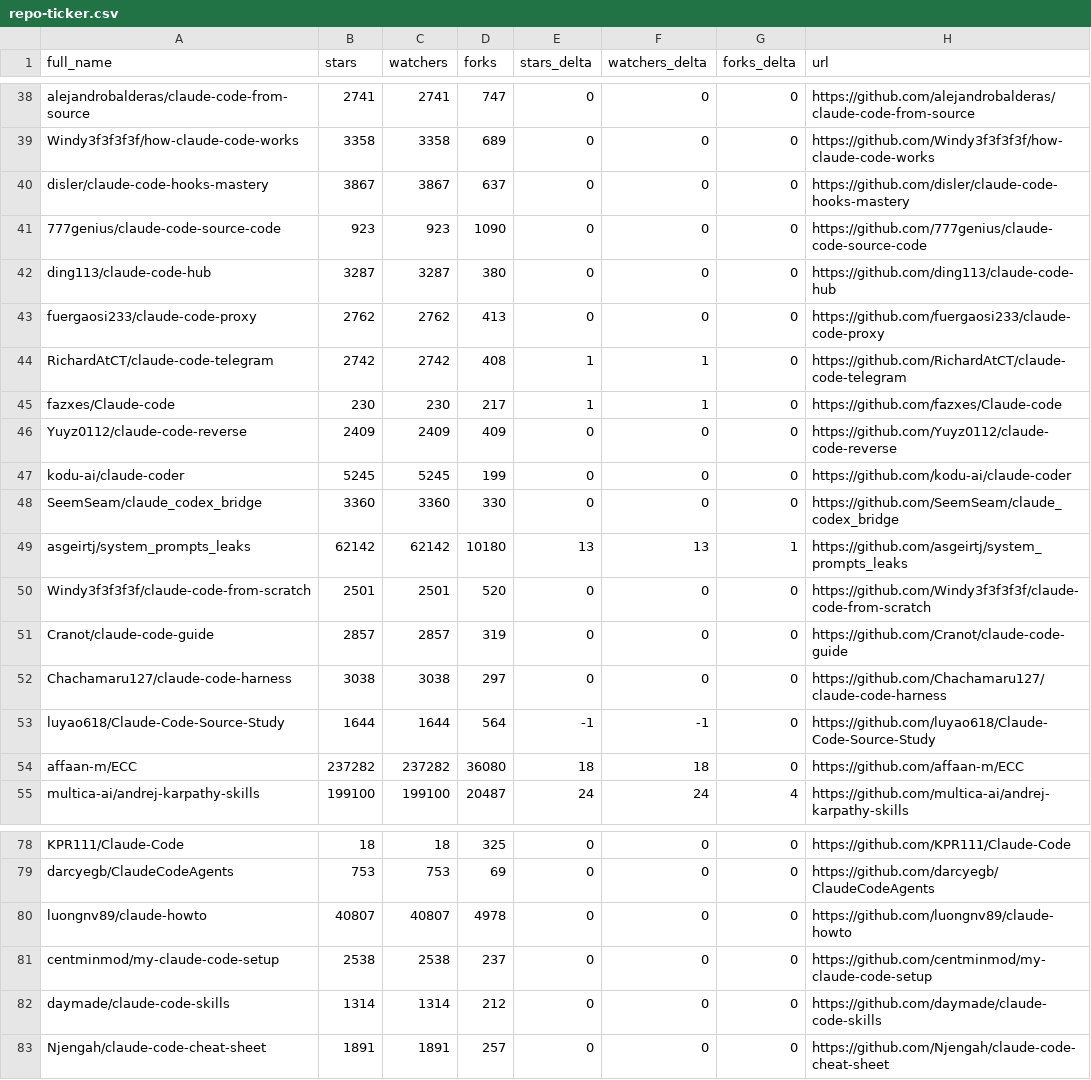
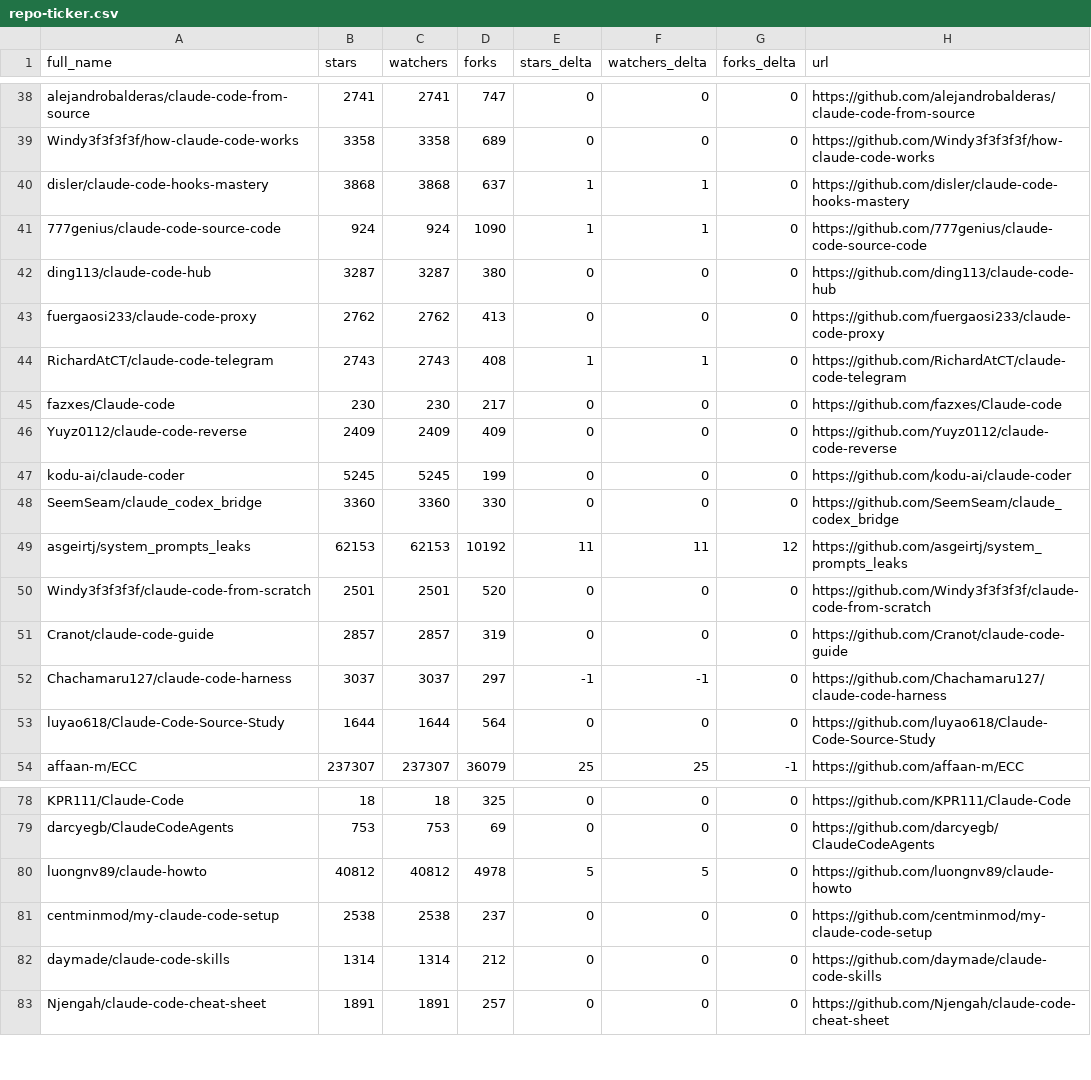
Before and after one commit to ljluestc/awesome-claude-code, a CSV file: data/repo-ticker.csv, drawn as a sheet; only a part is shown, gaps mark what is left out; the diff covers the shown part only.

```diff
--- a/data/repo-ticker.csv
+++ b/data/repo-ticker.csv
@@ -39,8 +39,8 @@ alejandrobalderas/claude-code-from-source,2741,2741,747,0,0,0,https://github.com
 Windy3f3f3f3f/how-claude-code-works,3358,3358,689,0,0,0,https://github.com/Windy3f3f3f3f/how-claude-code-works
-disler/claude-code-hooks-mastery,3867,3867,637,0,0,0,https://github.com/disler/claude-code-hooks-mastery
-777genius/claude-code-source-code,923,923,1090,0,0,0,https://github.com/777genius/claude-code-source-code
+disler/claude-code-hooks-mastery,3868,3868,637,1,1,0,https://github.com/disler/claude-code-hooks-mastery
+777genius/claude-code-source-code,924,924,1090,1,1,0,https://github.com/777genius/claude-code-source-code
 ding113/claude-code-hub,3287,3287,380,0,0,0,https://github.com/ding113/claude-code-hub
 fuergaosi233/claude-code-proxy,2762,2762,413,0,0,0,https://github.com/fuergaosi233/claude-code-proxy
-RichardAtCT/claude-code-telegram,2742,2742,408,1,1,0,https://github.com/RichardAtCT/claude-code-telegram
-fazxes/Claude-code,230,230,217,1,1,0,https://github.com/fazxes/Claude-code
+RichardAtCT/claude-code-telegram,2743,2743,408,1,1,0,https://github.com/RichardAtCT/claude-code-telegram
+fazxes/Claude-code,230,230,217,0,0,0,https://github.com/fazxes/Claude-code
 Yuyz0112/claude-code-reverse,2409,2409,409,0,0,0,https://github.com/Yuyz0112/claude-code-reverse
@@ -48,8 +48,7 @@ kodu-ai/claude-coder,5245,5245,199,0,0,0,https://github.com/kodu-ai/claude-coder
 SeemSeam/claude_codex_bridge,3360,3360,330,0,0,0,https://github.com/SeemSeam/claude_codex_bridge
-asgeirtj/system_prompts_leaks,62142,62142,10180,13,13,1,https://github.com/asgeirtj/system_prompts_leaks
+asgeirtj/system_prompts_leaks,62153,62153,10192,11,11,12,https://github.com/asgeirtj/system_prompts_leaks
 Windy3f3f3f3f/claude-code-from-scratch,2501,2501,520,0,0,0,https://github.com/Windy3f3f3f3f/claude-code-from-scratch
 Cranot/claude-code-guide,2857,2857,319,0,0,0,https://github.com/Cranot/claude-code-guide
-Chachamaru127/claude-code-harness,3038,3038,297,0,0,0,https://github.com/Chachamaru127/claude-code-harness
-luyao618/Claude-Code-Source-Study,1644,1644,564,-1,-1,0,https://github.com/luyao618/Claude-Code-Source-Study
-affaan-m/ECC,237282,237282,36080,18,18,0,https://github.com/affaan-m/ECC
-multica-ai/andrej-karpathy-skills,199100,199100,20487,24,24,4,https://github.com/multica-ai/andrej-karpathy-skills
+Chachamaru127/claude-code-harness,3037,3037,297,-1,-1,0,https://github.com/Chachamaru127/claude-code-harness
+luyao618/Claude-Code-Source-Study,1644,1644,564,0,0,0,https://github.com/luyao618/Claude-Code-Source-Study
+affaan-m/ECC,237307,237307,36079,25,25,-1,https://github.com/affaan-m/ECC
@@ -79,3 +79,3 @@ KPR111/Claude-Code,18,18,325,0,0,0,https://github.com/KPR111/Claude-Code
 darcyegb/ClaudeCodeAgents,753,753,69,0,0,0,https://github.com/darcyegb/ClaudeCodeAgents
-luongnv89/claude-howto,40807,40807,4978,0,0,0,https://github.com/luongnv89/claude-howto
+luongnv89/claude-howto,40812,40812,4978,5,5,0,https://github.com/luongnv89/claude-howto
 centminmod/my-claude-code-setup,2538,2538,237,0,0,0,https://github.com/centminmod/my-claude-code-setup
```
Also changed, not shown: 3 added rows, 2 removed rows and 99 edited cells elsewhere in this file, 2 other files.
